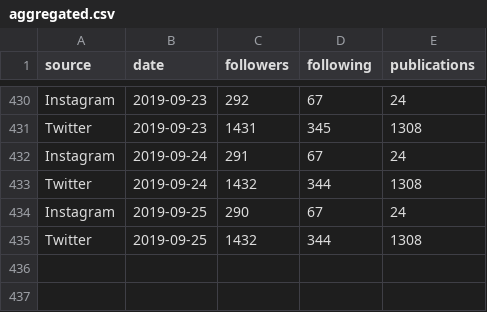
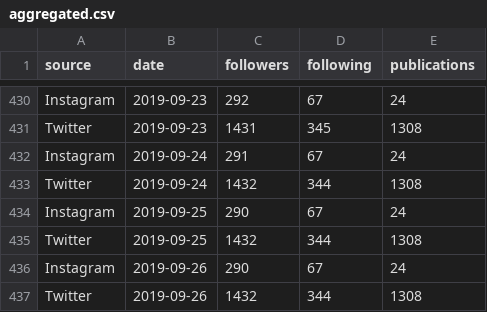
Before and after one commit to PODEntender/dona-fifi, a CSV file: aggregated.csv, drawn as a sheet; only a part is shown, gaps mark what is left out; the diff names each change by its address in the sheet, - before the commit and + after, or states it on an @@ line.

Commit message:
Miniiino, deixa eu te falar!

```diff
--- a/aggregated.csv
+++ b/aggregated.csv
+row 436: Instagram | 2019-09-26 | 290 | 67 | 24
+row 437: Twitter | 2019-09-26 | 1432 | 344 | 1308
```
